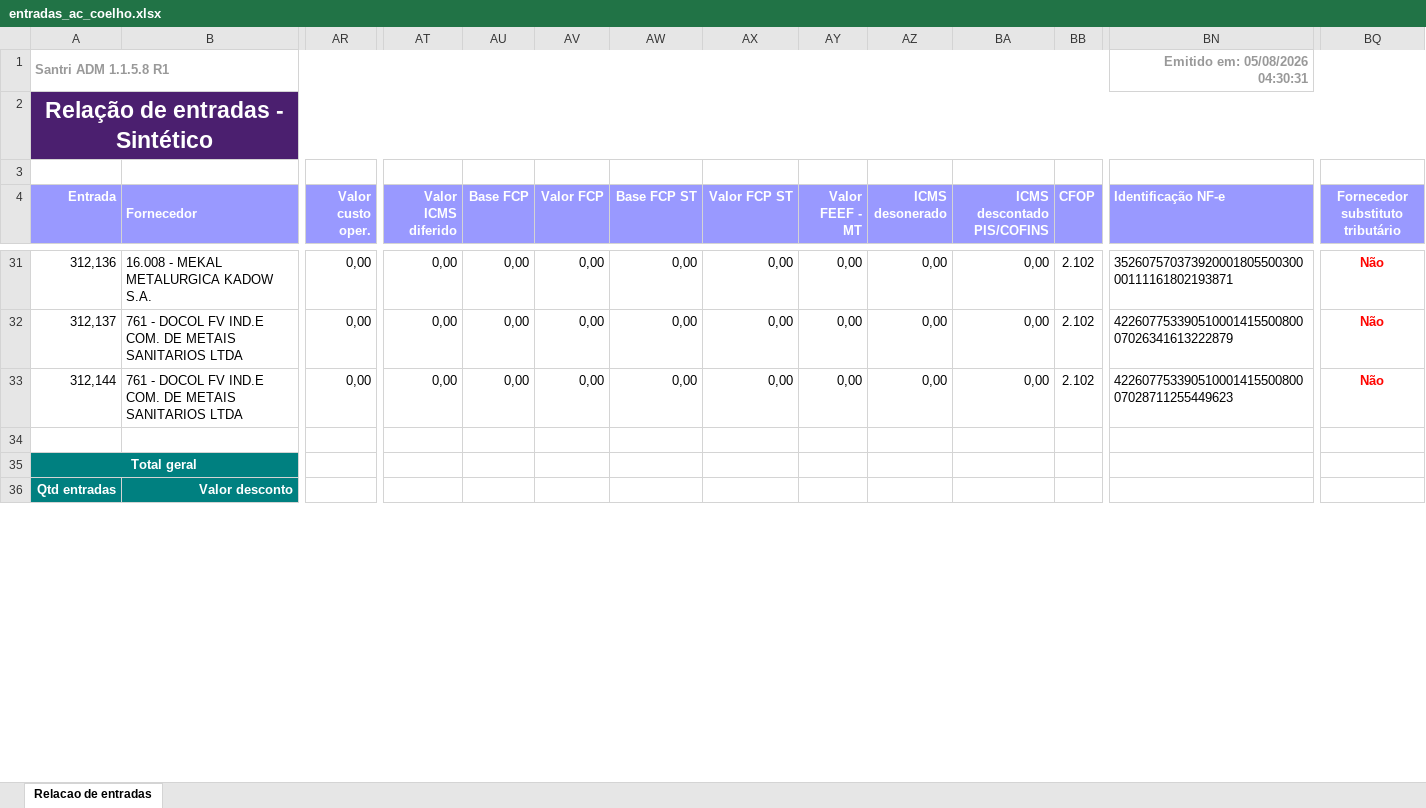
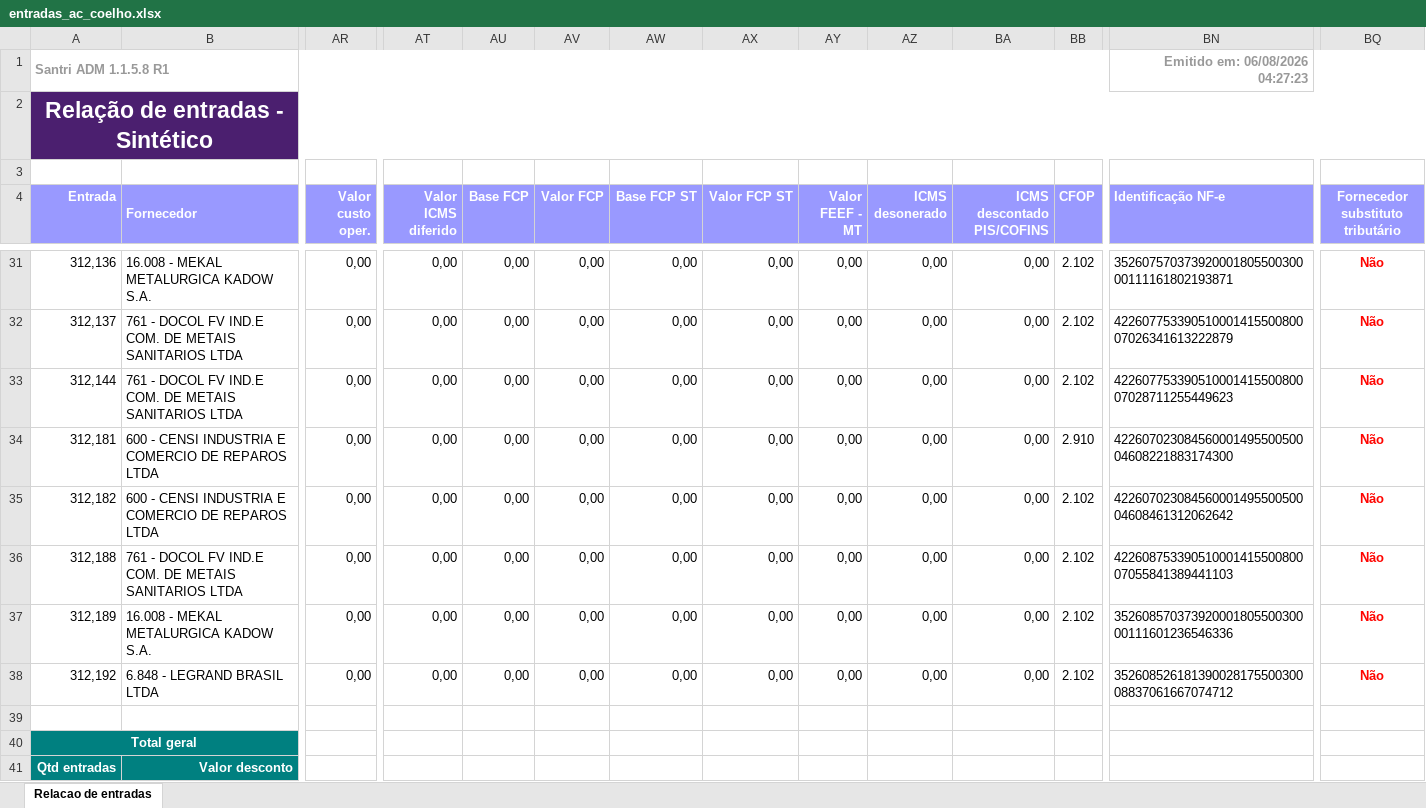
Before and after one commit to ShuuraBr/AGENDAMENTO, an Excel workbook: tratando_tabelas/ac_coelho/entradas_ac_coelho.xlsx, sheet Relacao de entradas, drawn as a sheet; only a part is shown, gaps mark what is left out; values as stored, in another font and other column widths than the file's, no borders; rows hold the shown columns only; the diff covers the shown part only; the diff names each change by its address in the sheet, - before the commit and + after, or states it on an @@ line.

```diff
--- a/tratando_tabelas/ac_coelho/entradas_ac_coelho.xlsx (sheet Relacao de entradas)
+++ b/tratando_tabelas/ac_coelho/entradas_ac_coelho.xlsx (sheet Relacao de entradas)
-BN1 (Identificação NF-e): Emitido em: 05/08/2026 04:30:31
+BN1 (Identificação NF-e): Emitido em: 06/08/2026 04:27:23
+row 34: 312,181 | 600 - CENSI INDUSTRIA E COMERCIO DE REPAROS LTDA | 0,00 | 0,00 | 0,00 | 0,00 | 0,00 | 0,00 | 0,00 | 0,00 | 0,00 | 2.910 | 42260702308456000149550050004608221883174300 | Não
+row 35: 312,182 | 600 - CENSI INDUSTRIA E COMERCIO DE REPAROS LTDA | 0,00 | 0,00 | 0,00 | 0,00 | 0,00 | 0,00 | 0,00 | 0,00 | 0,00 | 2.102 | 42260702308456000149550050004608461312062642 | Não
+row 36: 312,188 | 761 - DOCOL FV IND.E COM. DE METAIS SANITARIOS LTDA | 0,00 | 0,00 | 0,00 | 0,00 | 0,00 | 0,00 | 0,00 | 0,00 | 0,00 | 2.102 | 42260875339051000141550080007055841389441103 | Não
+row 37: 312,189 | 16.008 - MEKAL METALURGICA KADOW S.A. | 0,00 | 0,00 | 0,00 | 0,00 | 0,00 | 0,00 | 0,00 | 0,00 | 0,00 | 2.102 | 35260857037392000180550030000111601236546336 | Não
+row 38: 312,192 | 6.848 - LEGRAND BRASIL LTDA | 0,00 | 0,00 | 0,00 | 0,00 | 0,00 | 0,00 | 0,00 | 0,00 | 0,00 | 2.102 | 35260852618139002817550030008837061667074712 | Não
```
Also changed, not shown: 14 edited cells elsewhere in this sheet, backend/uploads/importacao-relatorio/entradas_lojas.xlsx, tratando_tabelas/finitura/entradas_finitura.xlsx, 6 other files.
